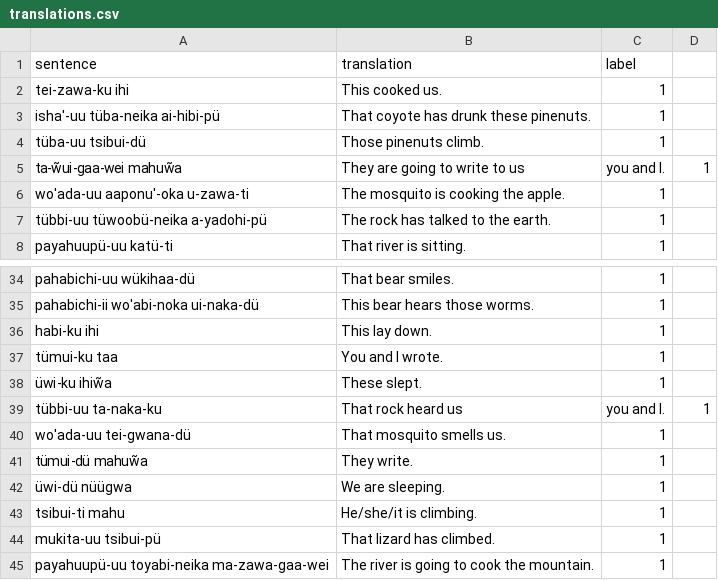
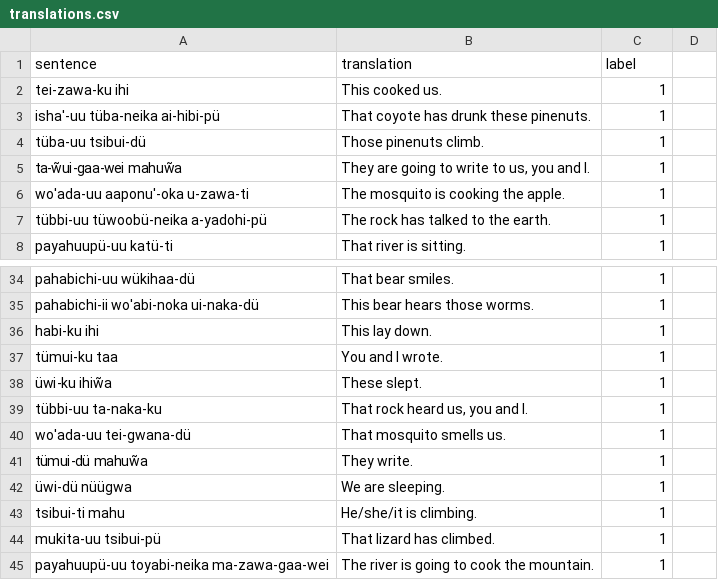
Before and after one commit to mThkTrn/kubishi_sentences, a CSV file: data/translations.csv, drawn as a sheet; only a part is shown, gaps mark what is left out.

Commit message:
Update translations.csv

```diff
--- a/data/translations.csv
+++ b/data/translations.csv
@@ -4,3 +4,3 @@ isha'-uu tüba-neika ai-hibi-pü                  ,That coyote has drunk these p
 tüba-uu tsibui-dü                               ,Those pinenuts climb.                         ,    1
-ta-w̃ui-gaa-wei mahuw̃a                           ,They are going to write to us, you and I.     ,    1
+ta-w̃ui-gaa-wei mahuw̃a                           ,"They are going to write to us, you and I."     ,    1
 wo'ada-uu aaponu'-oka u-zawa-ti                 ,The mosquito is cooking the apple.            ,    1
@@ -38,3 +38,3 @@ tümui-ku taa                                    ,You and I wrote.
 üwi-ku ihiw̃a                                    ,These slept.                                  ,    1
-tübbi-uu ta-naka-ku                             ,That rock heard us, you and I.                ,    1
+tübbi-uu ta-naka-ku                             ,"That rock heard us, you and I."                ,    1
 wo'ada-uu tei-gwana-dü                          ,That mosquito smells us.                      ,    1
```
